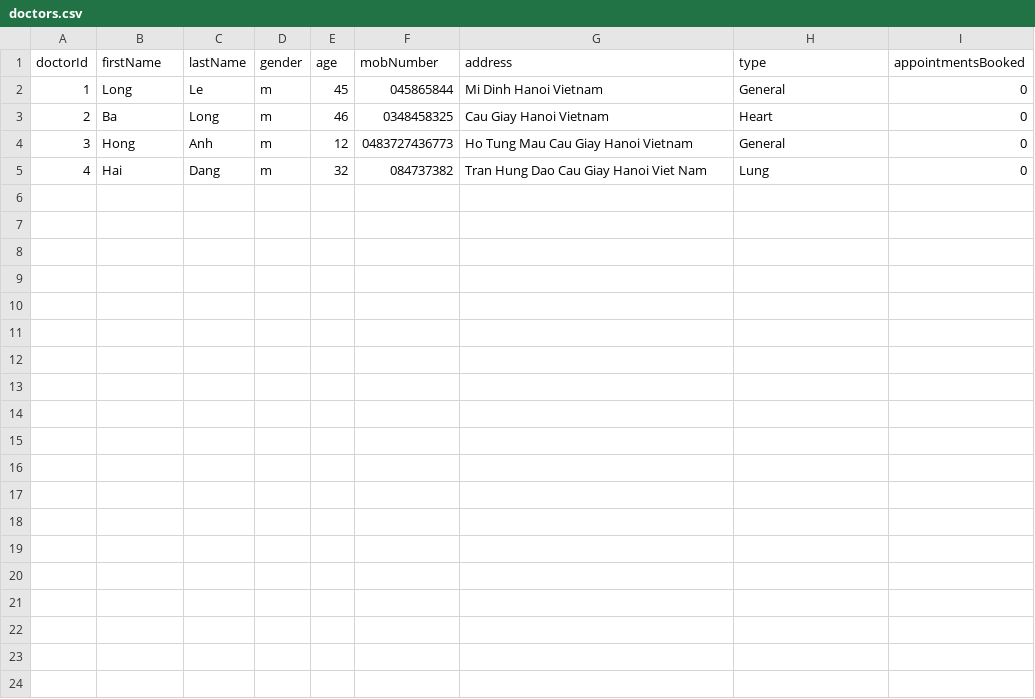
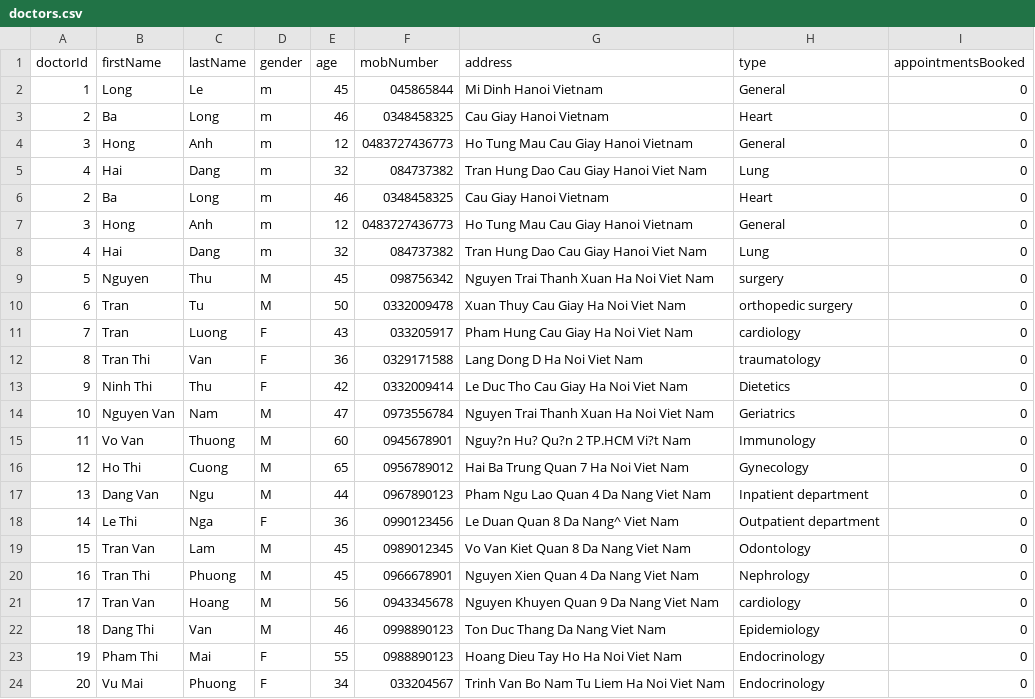
Before and after one commit to QuocWhite/OOP_HMS, a CSV file: data/doctors.csv, drawn as a sheet.

Commit message:
Update doctors.csv

```diff
--- a/data/doctors.csv
+++ b/data/doctors.csv
@@ -5 +5,20 @@ doctorId,firstName,lastName,gender,age,mobNumber,address,type,appointmentsBooked
 4,Hai,Dang,m,32,084737382,Tran Hung Dao Cau Giay Hanoi Viet Nam                           ,Lung,0
+2,Ba,Long,m,46,0348458325,Cau Giay  Hanoi Vietnam                                    ,Heart,0
+3,Hong,Anh,m,12,0483727436773,Ho Tung Mau Cau Giay Hanoi Vietnam                  ,General,0
+4,Hai,Dang,m,32,084737382,Tran Hung Dao Cau Giay Hanoi Viet Nam     ,Lung,0
+5,Nguyen,Thu,M,45,098756342,Nguyen Trai  Thanh Xuan  Ha Noi Viet Nam   ,surgery,0
+6,Tran,Tu,M,50,0332009478,Xuan Thuy Cau Giay  Ha Noi  Viet Nam    ,orthopedic surgery ,0
+7,Tran,Luong,F,43,033205917,Pham Hung  Cau Giay Ha Noi  Viet Nam    ,cardiology,0
+8,Tran Thi,Van,F,36,0329171588,Lang Dong D Ha Noi  Viet Nam ,traumatology ,0
+9,Ninh Thi,Thu,F,42,0332009414,Le Duc Tho  Cau Giay  Ha Noi  Viet Nam ,Dietetics ,0
+10,Nguyen Van,Nam ,M,47,0973556784,Nguyen Trai  Thanh Xuan  Ha Noi  Viet Nam ,Geriatrics ,0
+11,Vo Van ,Thuong,M,60,0945678901,Nguy?n Hu? Qu?n 2 TP.HCM Vi?t Nam,Immunology,0
+12,Ho Thi,Cuong,M,65,0956789012,Hai Ba Trung Quan 7 Ha Noi Viet Nam,Gynecology,0
+13,Dang Van,Ngu,M,44,0967890123,Pham Ngu Lao Quan 4 Da Nang Viet Nam,Inpatient department,0
+14,Le Thi,Nga,F,36,0990123456,Le Duan Quan 8 Da Nang^ Viet Nam,Outpatient department,0
+15,Tran Van,Lam,M,45,0989012345,Vo Van Kiet Quan 8 Da Nang Viet Nam,Odontology,0
+16,Tran Thi,Phuong,M,45,0966678901,Nguyen Xien Quan 4 Da Nang Viet Nam,Nephrology,0
+17,Tran Van,Hoang,M,56,0943345678,Nguyen Khuyen Quan 9 Da Nang Viet Nam,cardiology,0
+18,Dang Thi,Van,M,46,0998890123,Ton Duc Thang  Da Nang Viet Nam,Epidemiology,0
+19,Pham Thi,Mai,F,55,0988890123,Hoang Dieu Tay Ho Ha Noi Viet Nam ,Endocrinology,0
+20,Vu Mai,Phuong,F,34,033204567,Trinh Van Bo Nam Tu Liem Ha Noi Viet Nam ,Endocrinology,0
```
